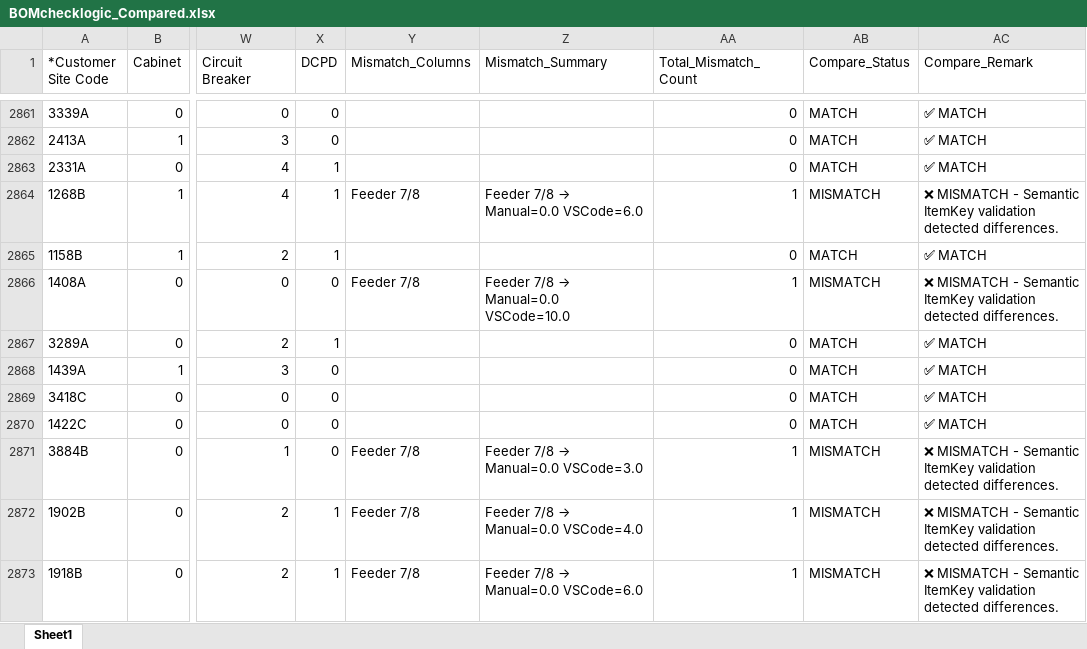
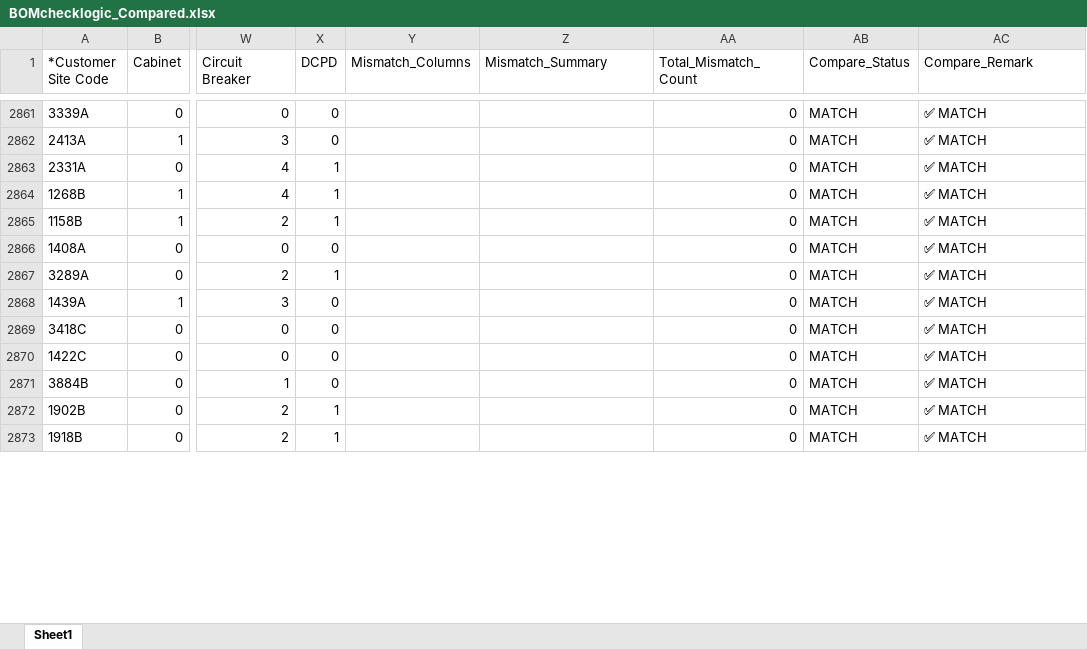
Before and after one commit to ammarofficial11/create-pr-cd-ran, an Excel workbook: output/BOMchecklogic_Compared.xlsx, sheet Sheet1, drawn as a sheet; only a part is shown, gaps mark what is left out; values as stored, in another font and other column widths than the file's, no cell formats; the diff covers the shown part only; the diff names each change by its address in the sheet, - before the commit and + after, or states it on an @@ line.

Commit message:
Finalize on Feeder 7/8 and 1 5/8 Calculation

```diff
--- a/output/BOMchecklogic_Compared.xlsx (sheet Sheet1)
+++ b/output/BOMchecklogic_Compared.xlsx (sheet Sheet1)
-Y2864 (Mismatch_Columns): Feeder 7/8
+Y2864 (Mismatch_Columns): (empty)
@@ Z2864 (Mismatch_Summary): Feeder 7/8 → Manual=0.0 VSCode=6.0 → (empty) @@
-AA2864 (Total_Mismatch_Count): 1
+AA2864 (Total_Mismatch_Count): 0
-AB2864 (Compare_Status): MISMATCH
+AB2864 (Compare_Status): MATCH
-AC2864 (Compare_Remark): ❌ MISMATCH - Semantic ItemKey validation detected differences.
+AC2864 (Compare_Remark): ✅ MATCH
-Y2866 (Mismatch_Columns): Feeder 7/8
+Y2866 (Mismatch_Columns): (empty)
@@ Z2866 (Mismatch_Summary): Feeder 7/8 → Manual=0.0 VSCode=10.0 → (empty) @@
-AA2866 (Total_Mismatch_Count): 1
+AA2866 (Total_Mismatch_Count): 0
-AB2866 (Compare_Status): MISMATCH
+AB2866 (Compare_Status): MATCH
-AC2866 (Compare_Remark): ❌ MISMATCH - Semantic ItemKey validation detected differences.
+AC2866 (Compare_Remark): ✅ MATCH
-Y2871:Y2873 (Mismatch_Columns): Feeder 7/8
+Y2871:Y2873 (Mismatch_Columns): (empty)
@@ Z2871 (Mismatch_Summary): Feeder 7/8 → Manual=0.0 VSCode=3.0 → (empty) @@
-AA2871:AA2873 (Total_Mismatch_Count): 1
+AA2871:AA2873 (Total_Mismatch_Count): 0
-AB2871:AB2873 (Compare_Status): MISMATCH
+AB2871:AB2873 (Compare_Status): MATCH
-AC2871:AC2873 (Compare_Remark): ❌ MISMATCH - Semantic ItemKey validation detected differences.
+AC2871:AC2873 (Compare_Remark): ✅ MATCH
@@ Z2872 (Mismatch_Summary): Feeder 7/8 → Manual=0.0 VSCode=4.0 → (empty) @@
@@ Z2873 (Mismatch_Summary): Feeder 7/8 → Manual=0.0 VSCode=6.0 → (empty) @@
```
Also changed, not shown: 1370 edited cells elsewhere in this sheet, cell formats, output/debug_calculated.xlsx, 5 other files.
